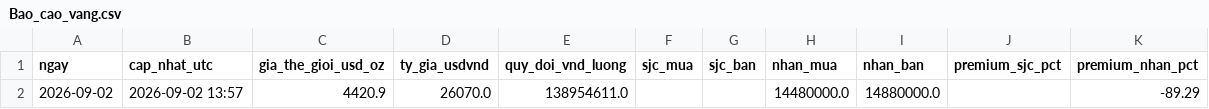
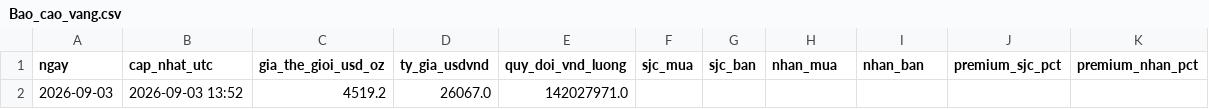
Before and after one commit to tungchisofft/chung-khoan, a CSV file: Bao_cao_vang.csv, drawn as a sheet.

```diff
--- a/Bao_cao_vang.csv
+++ b/Bao_cao_vang.csv
@@ -1,2 +1,2 @@
 ngay,cap_nhat_utc,gia_the_gioi_usd_oz,ty_gia_usdvnd,quy_doi_vnd_luong,sjc_mua,sjc_ban,nhan_mua,nhan_ban,premium_sjc_pct,premium_nhan_pct
-2026-09-02,2026-09-02 13:57,4420.9,26070.0,138954611.0,,,14480000.0,14880000.0,,-89.29
+2026-09-03,2026-09-03 13:52,4519.2,26067.0,142027971.0,,,,,,
```
Also changed, not shown: Bao_cao_B4_Final.csv, lich_su_vang.csv, 3 other files.
